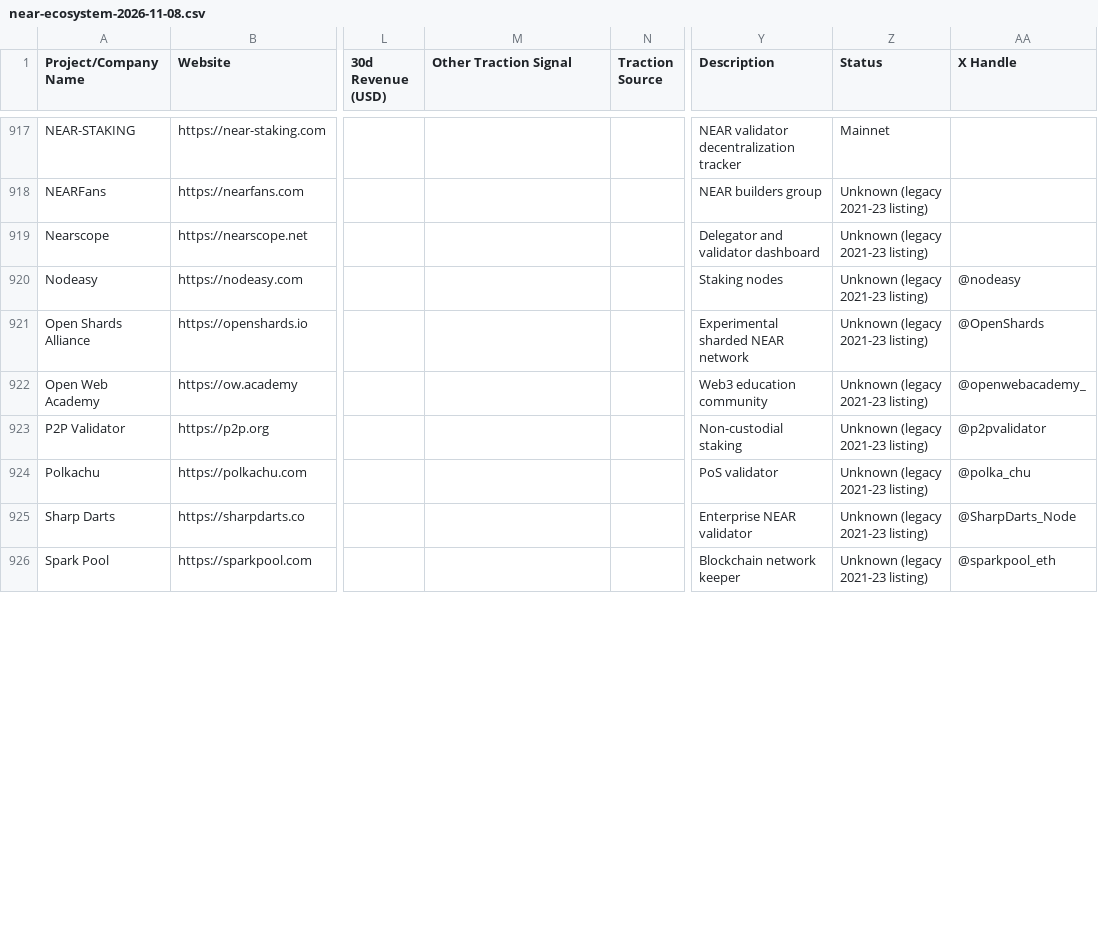
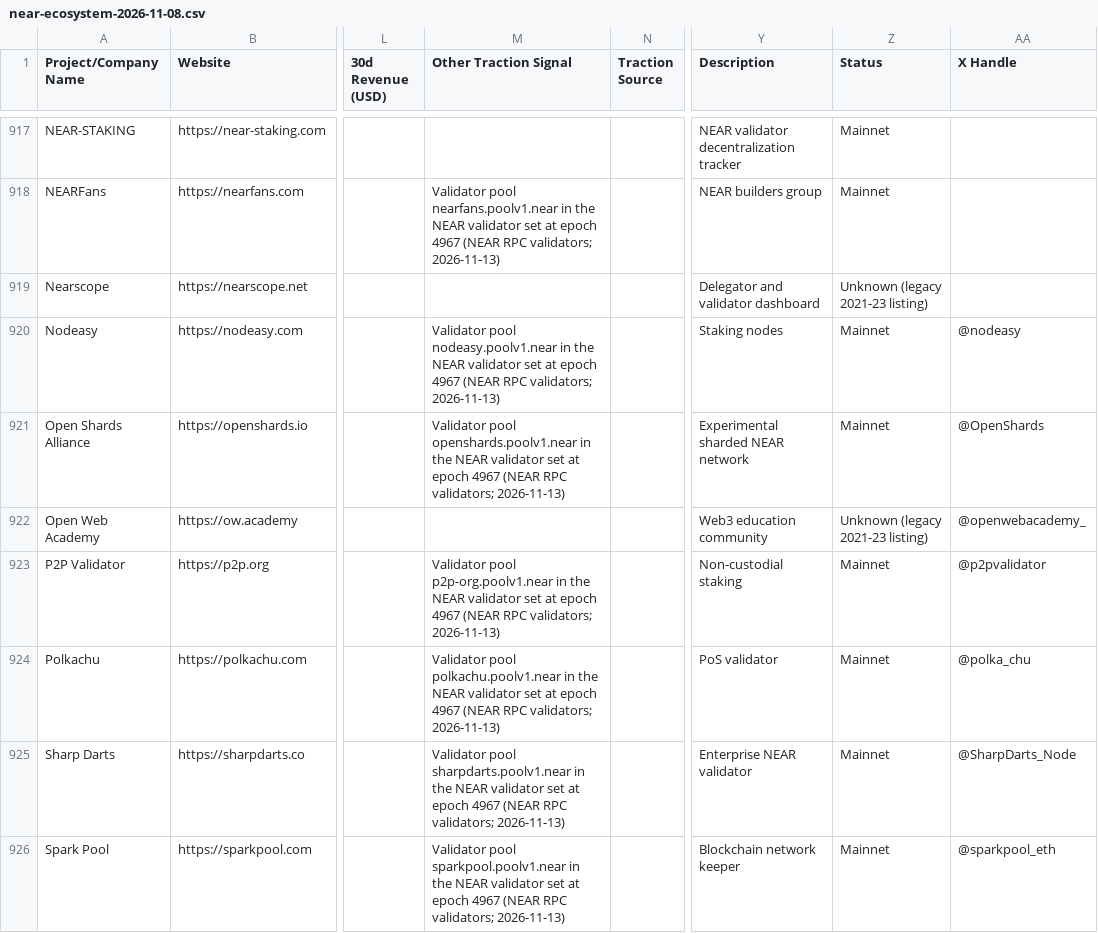
Before and after one commit to wazarat/near-dashboard, a CSV file: data/near-ecosystem-2026-11-08.csv, drawn as a sheet; only a part is shown, gaps mark what is left out; the diff covers the shown part only; the diff names each change by its address in the sheet, - before the commit and + after, or states it on an @@ line.

Commit message:
Validators: operators with a pool in the current validator set move from legacy listing to Mainnet, and the legacy count in Methodology is computed

```diff
--- a/data/near-ecosystem-2026-11-08.csv
+++ b/data/near-ecosystem-2026-11-08.csv
-M918 (Other Traction Signal): (empty)
+M918 (Other Traction Signal): Validator pool nearfans.poolv1.near in the NEAR validator set at epoch 4967 (NEAR RPC validators; 2026-11-13)
-Z918 (Status): Unknown (legacy 2021-23 listing)
+Z918 (Status): Mainnet
-M920 (Other Traction Signal): (empty)
+M920 (Other Traction Signal): Validator pool nodeasy.poolv1.near in the NEAR validator set at epoch 4967 (NEAR RPC validators; 2026-11-13)
-Z920:Z921 (Status): Unknown (legacy 2021-23 listing)
+Z920:Z921 (Status): Mainnet
-M921 (Other Traction Signal): (empty)
+M921 (Other Traction Signal): Validator pool openshards.poolv1.near in the NEAR validator set at epoch 4967 (NEAR RPC validators; 2026-11-13)
-M923 (Other Traction Signal): (empty)
+M923 (Other Traction Signal): Validator pool p2p-org.poolv1.near in the NEAR validator set at epoch 4967 (NEAR RPC validators; 2026-11-13)
-Z923:Z926 (Status): Unknown (legacy 2021-23 listing)
+Z923:Z926 (Status): Mainnet
-M924 (Other Traction Signal): (empty)
+M924 (Other Traction Signal): Validator pool polkachu.poolv1.near in the NEAR validator set at epoch 4967 (NEAR RPC validators; 2026-11-13)
-M925 (Other Traction Signal): (empty)
+M925 (Other Traction Signal): Validator pool sharpdarts.poolv1.near in the NEAR validator set at epoch 4967 (NEAR RPC validators; 2026-11-13)
-M926 (Other Traction Signal): (empty)
+M926 (Other Traction Signal): Validator pool sparkpool.poolv1.near in the NEAR validator set at epoch 4967 (NEAR RPC validators; 2026-11-13)
```
Also changed, not shown: 44 edited cells elsewhere in this file, 6 other files.
